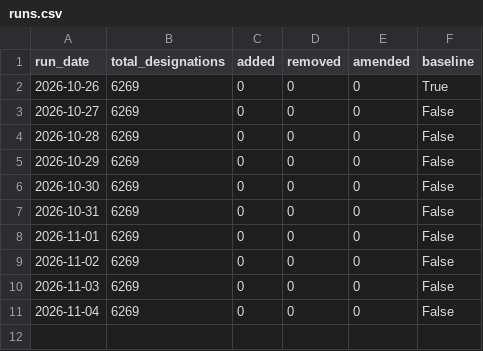
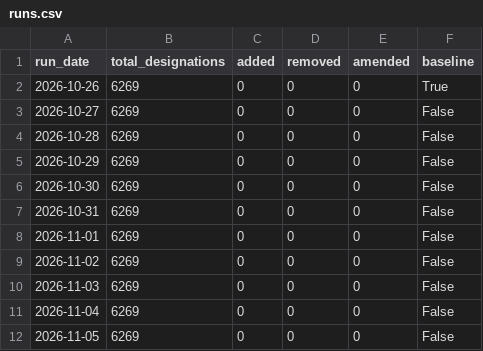
Before and after one commit to Srikanth-nallabilli/uk-sanctions-tracker, a CSV file: data/eu/runs.csv, drawn as a sheet; the diff names each change by its address in the sheet, - before the commit and + after, or states it on an @@ line.

```diff
--- a/data/eu/runs.csv
+++ b/data/eu/runs.csv
+row 12: 2026-11-05 | 6269 | 0 | 0 | 0 | False
```
Also changed, not shown: data/ofac/runs.csv, data/uk/runs.csv, 5 other files.
